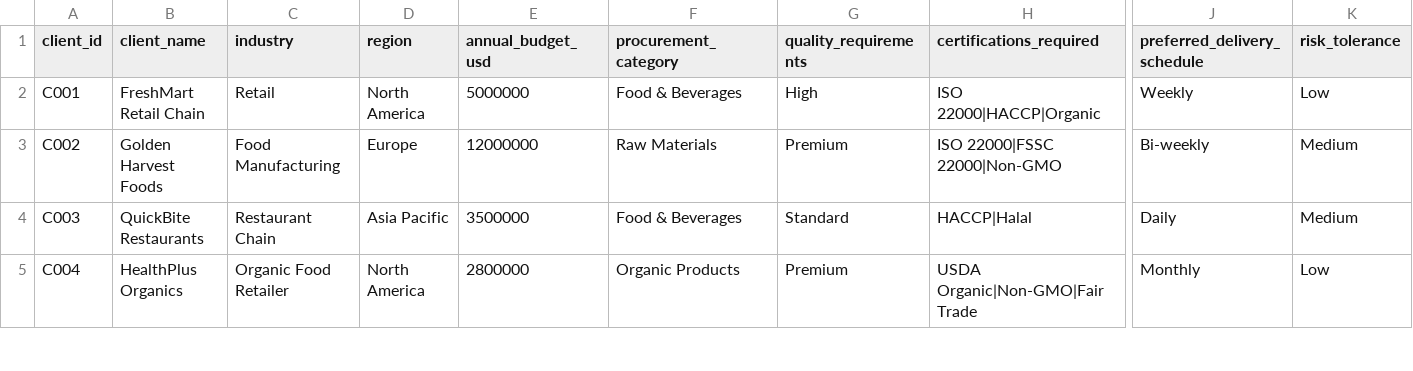
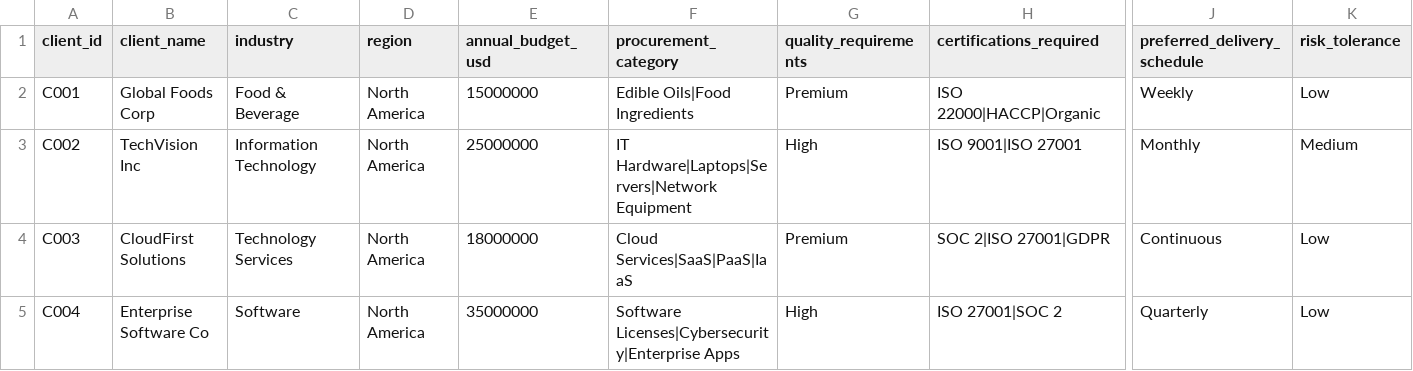
Before and after one commit to Nikhil18207/Work-1, a CSV file: data/structured/client_master.csv, drawn as a sheet; only a part is shown, gaps mark what is left out; the diff covers the shown part only; the diff names each change by its address in the sheet, - before the commit and + after, or states it on an @@ line.

Commit message:
feat: Update active data files to multi-industry dataset

```diff
--- a/data/structured/client_master.csv
+++ b/data/structured/client_master.csv
-B2 (client_name): FreshMart Retail Chain
+B2 (client_name): Global Foods Corp
-C2 (industry): Retail
+C2 (industry): Food & Beverage
-E2 (annual_budget_usd): 5000000
+E2 (annual_budget_usd): 15000000
-F2 (procurement_category): Food & Beverages
+F2 (procurement_category): Edible Oils|Food Ingredients
-G2 (quality_requirements): High
+G2 (quality_requirements): Premium
-B3 (client_name): Golden Harvest Foods
+B3 (client_name): TechVision Inc
-C3 (industry): Food Manufacturing
+C3 (industry): Information Technology
-D3 (region): Europe
+D3 (region): North America
-E3 (annual_budget_usd): 12000000
+E3 (annual_budget_usd): 25000000
-F3 (procurement_category): Raw Materials
+F3 (procurement_category): IT Hardware|Laptops|Servers|Network Equipment
-G3 (quality_requirements): Premium
+G3 (quality_requirements): High
-H3 (certifications_required): ISO 22000|FSSC 22000|Non-GMO
+H3 (certifications_required): ISO 9001|ISO 27001
-J3 (preferred_delivery_schedule): Bi-weekly
+J3 (preferred_delivery_schedule): Monthly
-B4 (client_name): QuickBite Restaurants
+B4 (client_name): CloudFirst Solutions
-C4 (industry): Restaurant Chain
+C4 (industry): Technology Services
-D4 (region): Asia Pacific
+D4 (region): North America
-E4 (annual_budget_usd): 3500000
+E4 (annual_budget_usd): 18000000
-F4 (procurement_category): Food & Beverages
+F4 (procurement_category): Cloud Services|SaaS|PaaS|IaaS
-G4 (quality_requirements): Standard
+G4 (quality_requirements): Premium
-H4 (certifications_required): HACCP|Halal
+H4 (certifications_required): SOC 2|ISO 27001|GDPR
-J4 (preferred_delivery_schedule): Daily
+J4 (preferred_delivery_schedule): Continuous
-K4 (risk_tolerance): Medium
+K4 (risk_tolerance): Low
-B5 (client_name): HealthPlus Organics
+B5 (client_name): Enterprise Software Co
-C5 (industry): Organic Food Retailer
+C5 (industry): Software
-E5 (annual_budget_usd): 2800000
+E5 (annual_budget_usd): 35000000
-F5 (procurement_category): Organic Products
+F5 (procurement_category): Software Licenses|Cybersecurity|Enterprise Apps
-G5 (quality_requirements): Premium
+G5 (quality_requirements): High
-H5 (certifications_required): USDA Organic|Non-GMO|Fair Trade
+H5 (certifications_required): ISO 27001|SOC 2
-J5 (preferred_delivery_schedule): Monthly
+J5 (preferred_delivery_schedule): Quarterly
```
Also changed, not shown: 5 added rows and 55 edited cells elsewhere in this file, 2 other files.
